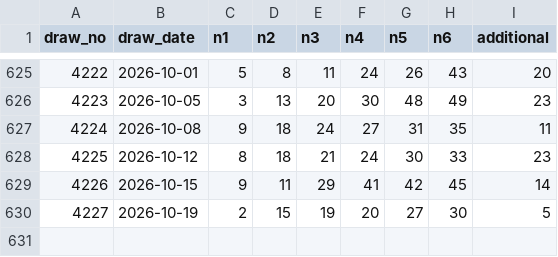
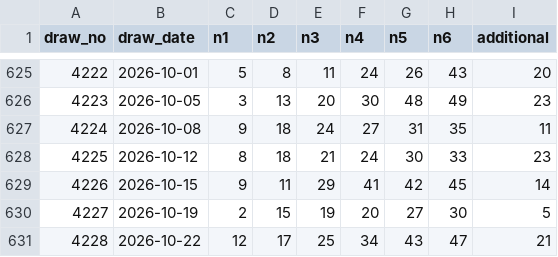
Before and after one commit to darinatic/totoLab, a CSV file: backend/data/seed_draws.csv, drawn as a sheet; only a part is shown, gaps mark what is left out.

```diff
--- a/backend/data/seed_draws.csv
+++ b/backend/data/seed_draws.csv
@@ -630 +630,2 @@ draw_no,draw_date,n1,n2,n3,n4,n5,n6,additional
 4227,2026-10-19,2,15,19,20,27,30,5
+4228,2026-10-22,12,17,25,34,43,47,21
```
Also changed, not shown: 1 other file.
